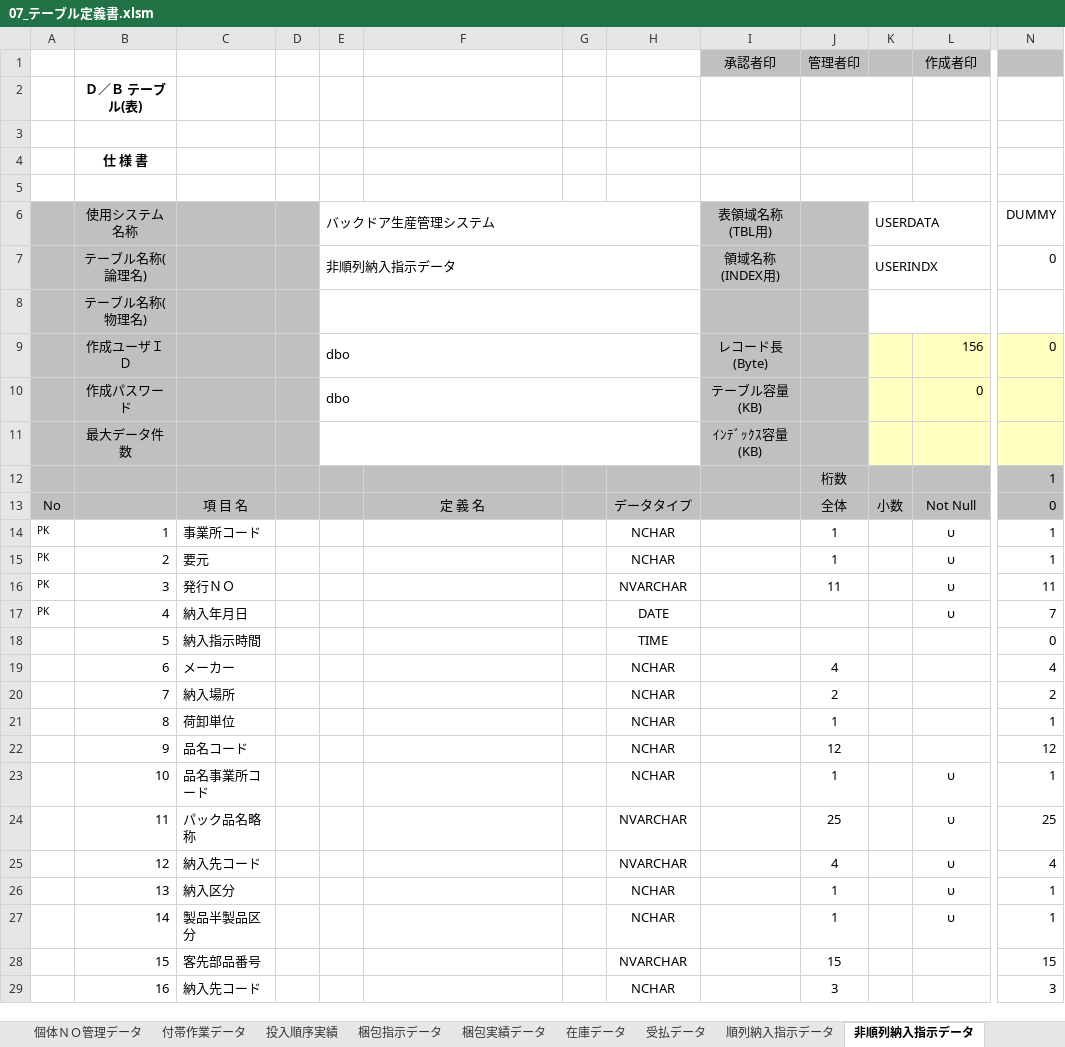
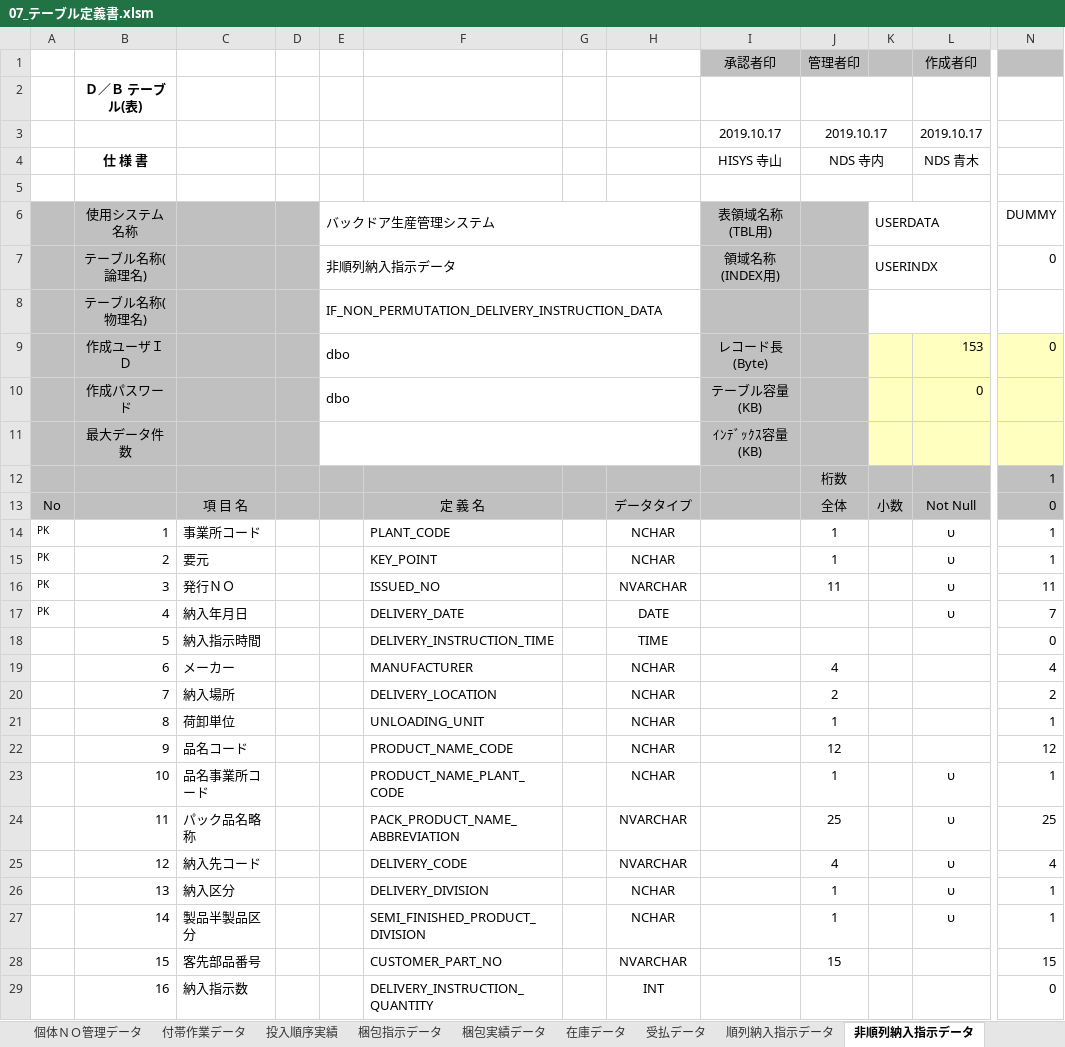
Before and after one commit to LeviDlflu/backdoor, an Excel workbook: 02_テーブル定義/07_テーブル定義書.xlsm, sheet 非順列納入指示データ, drawn as a sheet; only a part is shown, gaps mark what is left out; values as stored, in another font and other column widths than the file's, no borders; charts and pictures and conditional formats not drawn; rows hold the shown columns only; the diff covers the shown part only; the diff names each change by its address in the sheet, - before the commit and + after, or states it on an @@ line.

```diff
--- a/02_テーブル定義/07_テーブル定義書.xlsm (sheet 非順列納入指示データ)
+++ b/02_テーブル定義/07_テーブル定義書.xlsm (sheet 非順列納入指示データ)
-row 3: (empty)
+row 3:  |  |  |  |  |  |  |  | 2019.10.17 | 2019.10.17 |  | 2019.10.17
-I4 (表領域名称(TBL用)): (empty)
+I4 (表領域名称(TBL用)): HISYS 寺山
-J4: (empty)
+J4: NDS 寺内
-L4: (empty)
+L4: NDS 青木
-E8 (バックドア生産管理システム): (empty)
+E8 (バックドア生産管理システム): IF_NON_PERMUTATION_DELIVERY_INSTRUCTION_DATA
-L9: 156
+L9: 153
-F14: (empty)
+F14: PLANT_CODE
-F15: (empty)
+F15: KEY_POINT
-F16: (empty)
+F16: ISSUED_NO
-F17: (empty)
+F17: DELIVERY_DATE
-F18: (empty)
+F18: DELIVERY_INSTRUCTION_TIME
-F19: (empty)
+F19: MANUFACTURER
-F20: (empty)
+F20: DELIVERY_LOCATION
-F21: (empty)
+F21: UNLOADING_UNIT
-F22: (empty)
+F22: PRODUCT_NAME_CODE
-F23: (empty)
+F23: PRODUCT_NAME_PLANT_CODE
-F24: (empty)
+F24: PACK_PRODUCT_NAME_ABBREVIATION
-F25: (empty)
+F25: DELIVERY_CODE
-F26: (empty)
+F26: DELIVERY_DIVISION
-F27: (empty)
+F27: SEMI_FINISHED_PRODUCT_DIVISION
-F28: (empty)
+F28: CUSTOMER_PART_NO
-C29: 納入先コード
+C29: 納入指示数
-F29: (empty)
+F29: DELIVERY_INSTRUCTION_QUANTITY
-H29: NCHAR
+H29: INT
-J29: 3
+J29: (empty)
-N29 (DUMMY): 3
+N29 (DUMMY): 0
```
Also changed, not shown: 1 removed row and 57 edited cells elsewhere in this sheet, sheet 実績登録データ, sheet 作業計画準備データ, sheet テーブル一覧, sheet 生産品名マスタ, sheet 通過工程間チェック, sheet 投入指示作成, 38 more sheets, other sheet tabs, formulas that keep their value, charts or pictures, 01_基本設計書/20191231リリース/レイアウト作成一覧.xlsx.
